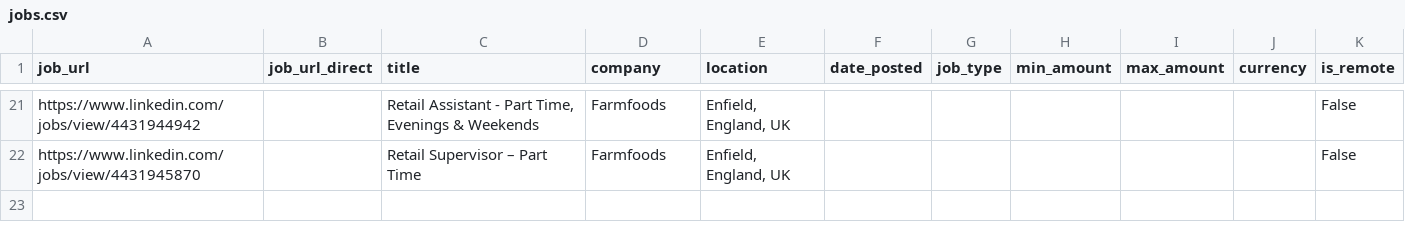
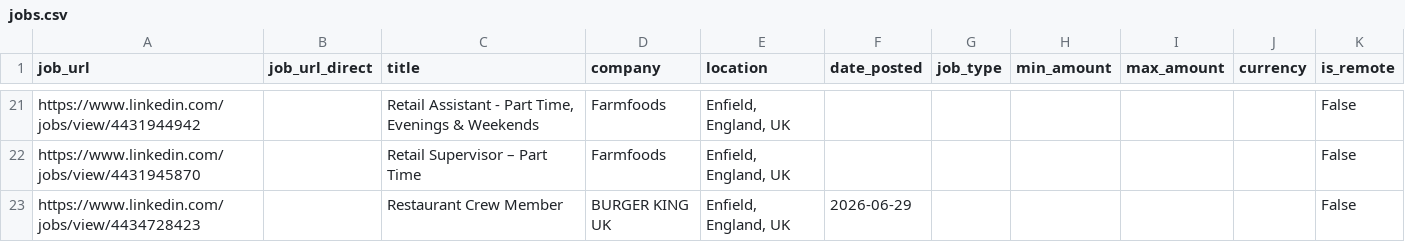
Before and after one commit to Boom123bam/job-scraper, a CSV file: jobs.csv, drawn as a sheet; only a part is shown, gaps mark what is left out.

```diff
--- a/jobs.csv
+++ b/jobs.csv
@@ -22 +22,2 @@ https://www.linkedin.com/jobs/view/4431944942,,"Retail Assistant - Part Time, Ev
 https://www.linkedin.com/jobs/view/4431945870,,Retail Supervisor – Part Time,Farmfoods,"Enfield, England, UK",,,,,,False
+https://www.linkedin.com/jobs/view/4434728423,,Restaurant Crew Member,BURGER KING UK,"Enfield, England, UK",2026-06-29,,,,,False
```
